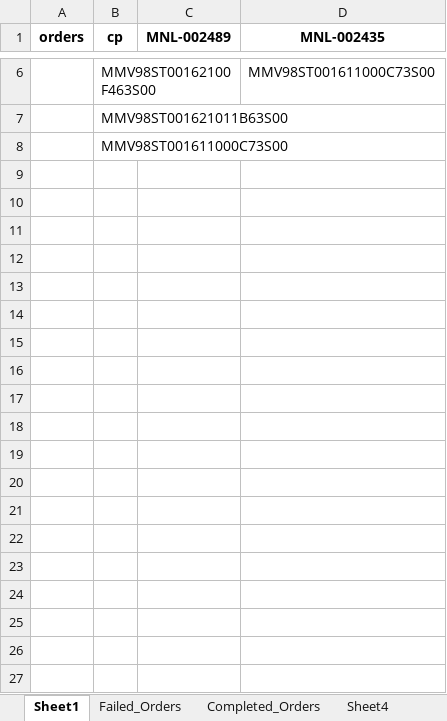
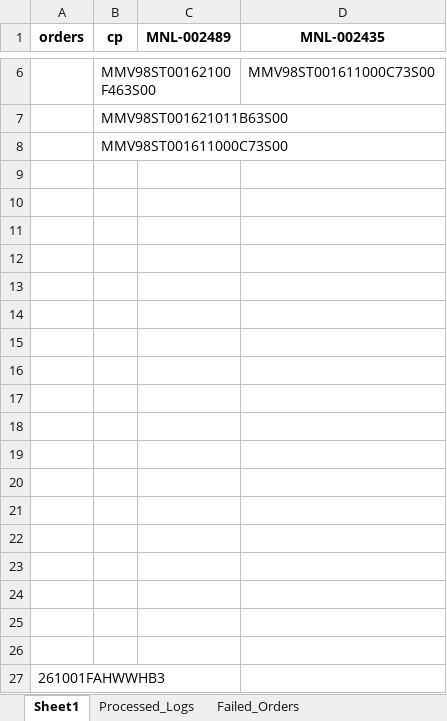
Before and after one commit to iHaveNoKnowledge/Python, an Excel workbook: projects/auto_page/autopageMKII/tables/Accel_mode_uat.xlsx, sheet Sheet1, drawn as a sheet; only a part is shown, gaps mark what is left out; values as stored, in another font and other column widths than the file's, no borders; the diff covers the shown part only; the diff names each change by its address in the sheet, - before the commit and + after, or states it on an @@ line.

```diff
--- a/projects/auto_page/autopageMKII/tables/Accel_mode_uat.xlsx (sheet Sheet1)
+++ b/projects/auto_page/autopageMKII/tables/Accel_mode_uat.xlsx (sheet Sheet1)
+row 9: (empty)
+row 10: (empty)
+row 11: (empty)
+row 12: (empty)
+row 13: (empty)
+row 14: (empty)
+row 15: (empty)
+row 16: (empty)
+row 17: (empty)
+row 18: (empty)
+row 19: (empty)
+row 20: (empty)
+row 21: (empty)
+row 22: (empty)
+row 23: (empty)
+row 24: (empty)
+row 25: (empty)
+row 26: (empty)
+row 27: 261001FAHWWHB3
```
Also changed, not shown: 63 added rows elsewhere in this sheet, sheet Processed_Logs, sheet Completed_Orders, sheet Failed_Orders, other sheet tabs, 3 other files.
